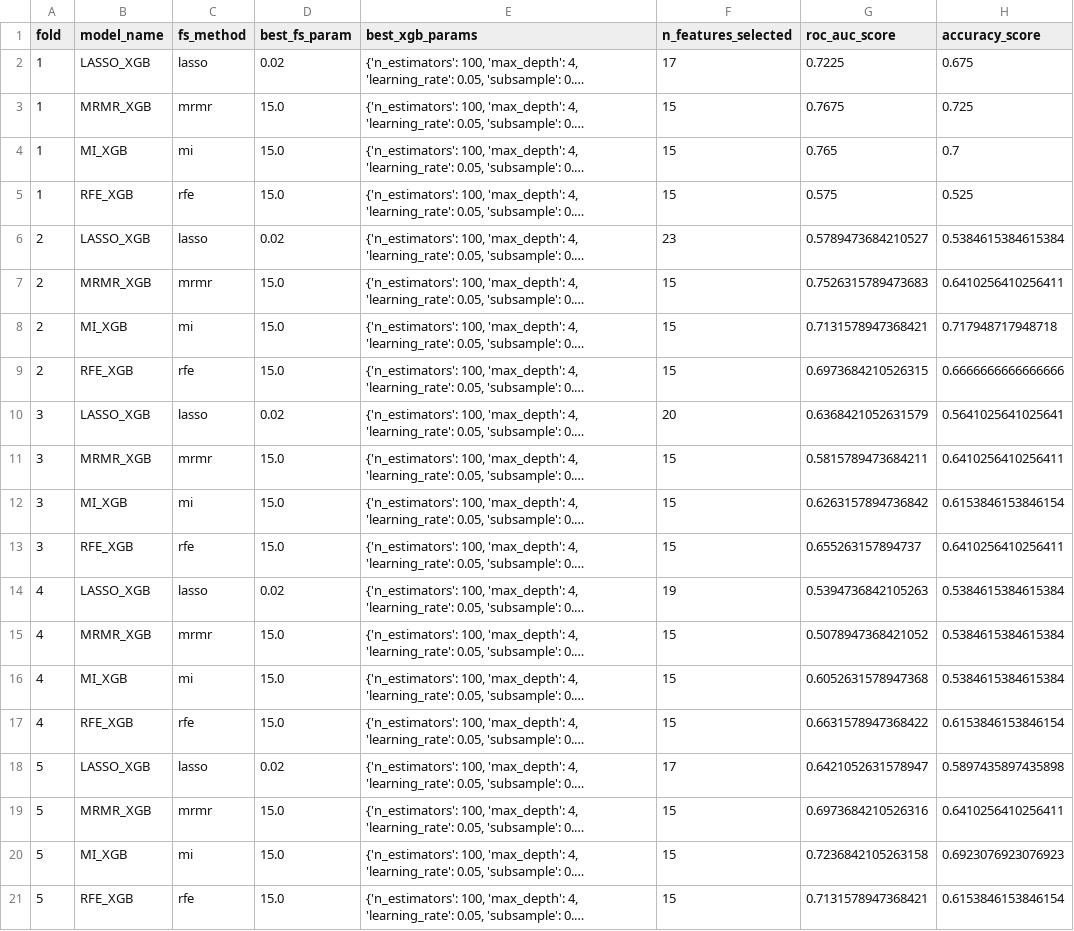
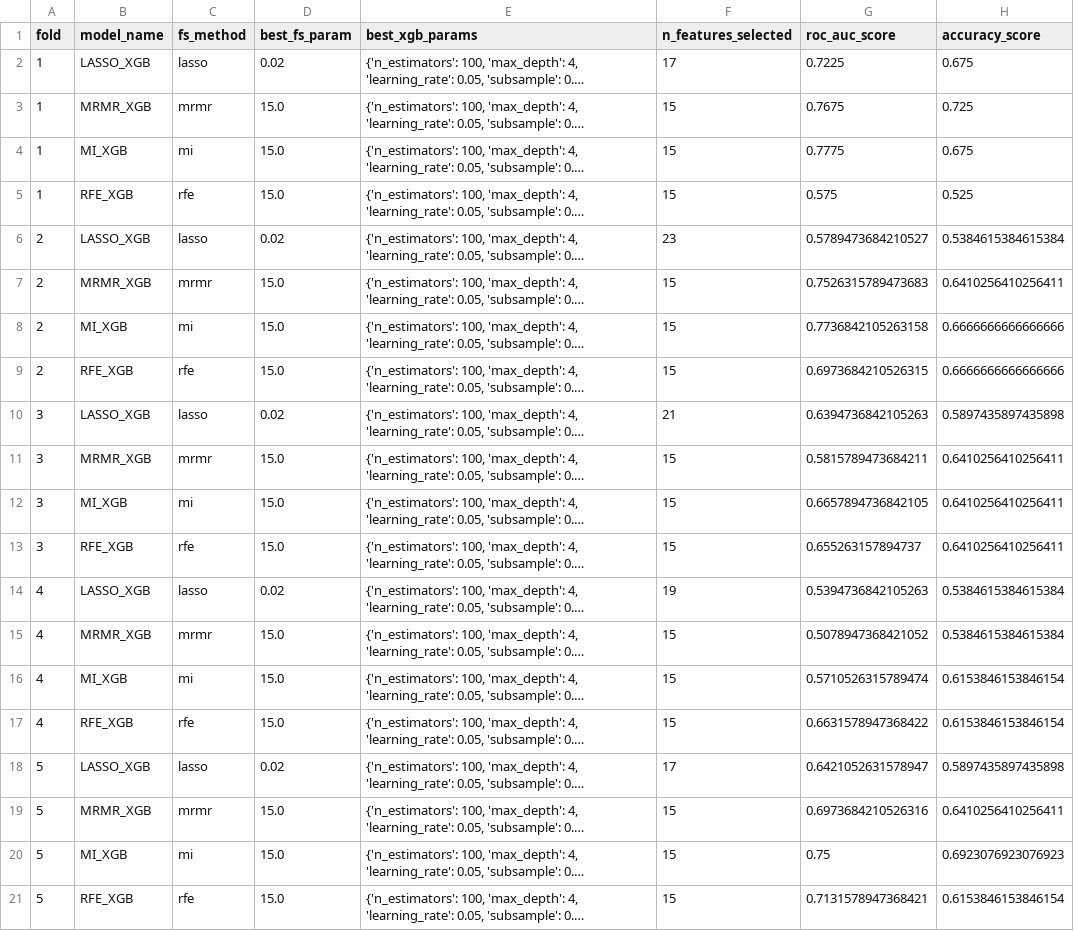
Before and after one commit to evaplanje/Project_ML_TM10011, a CSV file: nested_cv_results_XGB.csv, drawn as a sheet; long unchanged cells end in …; the diff names each change by its address in the sheet, - before the commit and + after, or states it on an @@ line.

```diff
--- a/nested_cv_results_XGB.csv
+++ b/nested_cv_results_XGB.csv
-G4 (roc_auc_score): 0.765
+G4 (roc_auc_score): 0.7775
-H4 (accuracy_score): 0.7
+H4 (accuracy_score): 0.675
-G8 (roc_auc_score): 0.7131578947368421
+G8 (roc_auc_score): 0.7736842105263158
-H8 (accuracy_score): 0.717948717948718
+H8 (accuracy_score): 0.6666666666666666
-F10 (n_features_selected): 20
+F10 (n_features_selected): 21
-G10 (roc_auc_score): 0.6368421052631579
+G10 (roc_auc_score): 0.6394736842105263
-H10 (accuracy_score): 0.5641025641025641
+H10 (accuracy_score): 0.5897435897435898
-G12 (roc_auc_score): 0.6263157894736842
+G12 (roc_auc_score): 0.6657894736842105
-H12 (accuracy_score): 0.6153846153846154
+H12 (accuracy_score): 0.6410256410256411
-G16 (roc_auc_score): 0.6052631578947368
+G16 (roc_auc_score): 0.5710526315789474
-H16 (accuracy_score): 0.5384615384615384
+H16 (accuracy_score): 0.6153846153846154
-G20 (roc_auc_score): 0.7236842105263158
+G20 (roc_auc_score): 0.75
```
Also changed, not shown: nested_cv_results_SVM.csv, 6 other files.
